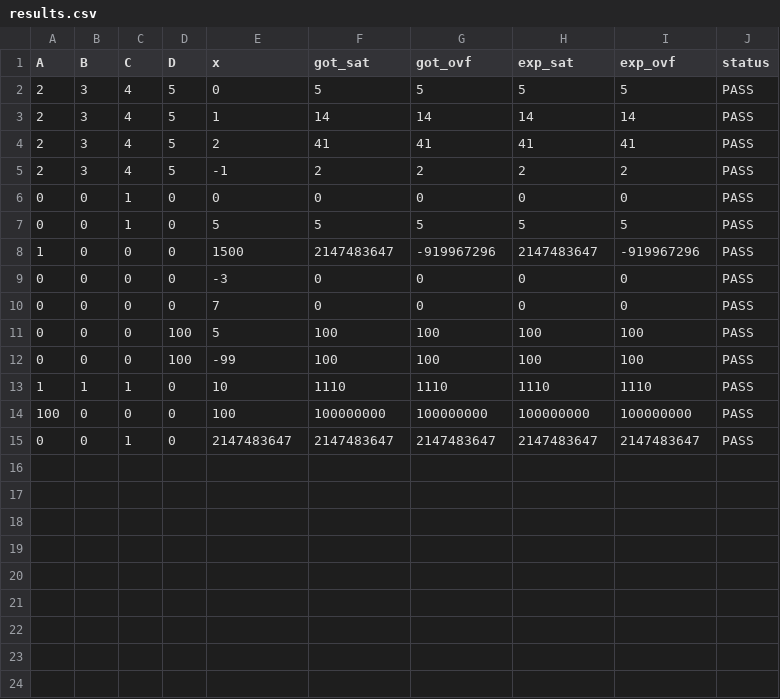
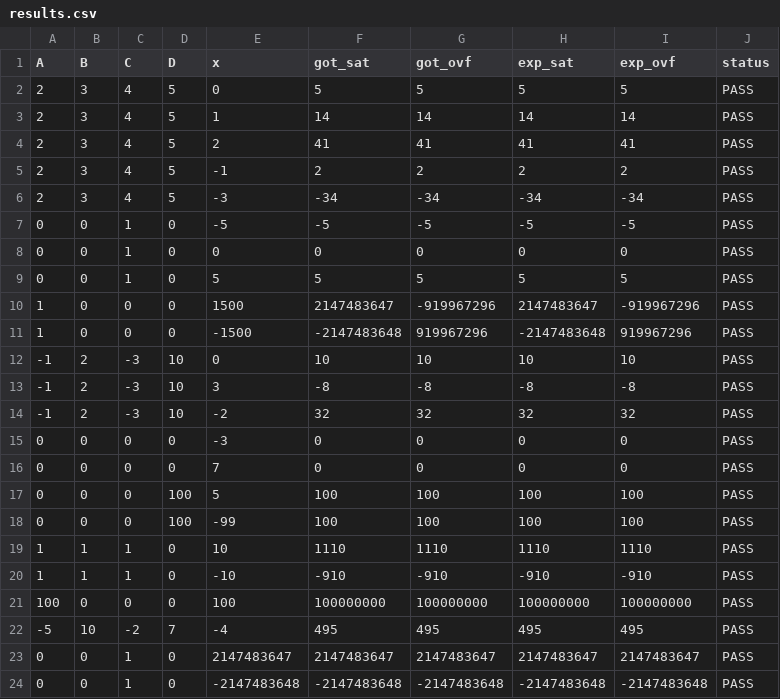
Before and after one commit to nemo0748/hwdesign_HW, a CSV file: labs/project/sim/results.csv, drawn as a sheet; the diff names each change by its address in the sheet, - before the commit and + after, or states it on an @@ line.

Commit message:
saving latest simulation results

```diff
--- a/labs/project/sim/results.csv
+++ b/labs/project/sim/results.csv
+row 6: 2 | 3 | 4 | 5 | -3 | -34 | -34 | -34 | -34 | PASS
+row 7: 0 | 0 | 1 | 0 | -5 | -5 | -5 | -5 | -5 | PASS
+row 11: 1 | 0 | 0 | 0 | -1500 | -2147483648 | 919967296 | -2147483648 | 919967296 | PASS
+row 12: -1 | 2 | -3 | 10 | 0 | 10 | 10 | 10 | 10 | PASS
+row 13: -1 | 2 | -3 | 10 | 3 | -8 | -8 | -8 | -8 | PASS
+row 14: -1 | 2 | -3 | 10 | -2 | 32 | 32 | 32 | 32 | PASS
+row 20: 1 | 1 | 1 | 0 | -10 | -910 | -910 | -910 | -910 | PASS
+row 22: -5 | 10 | -2 | 7 | -4 | 495 | 495 | 495 | 495 | PASS
+row 24: 0 | 0 | 1 | 0 | -2147483648 | -2147483648 | -2147483648 | -2147483648 | -2147483648 | PASS
```
Also changed, not shown: 24 other files.
